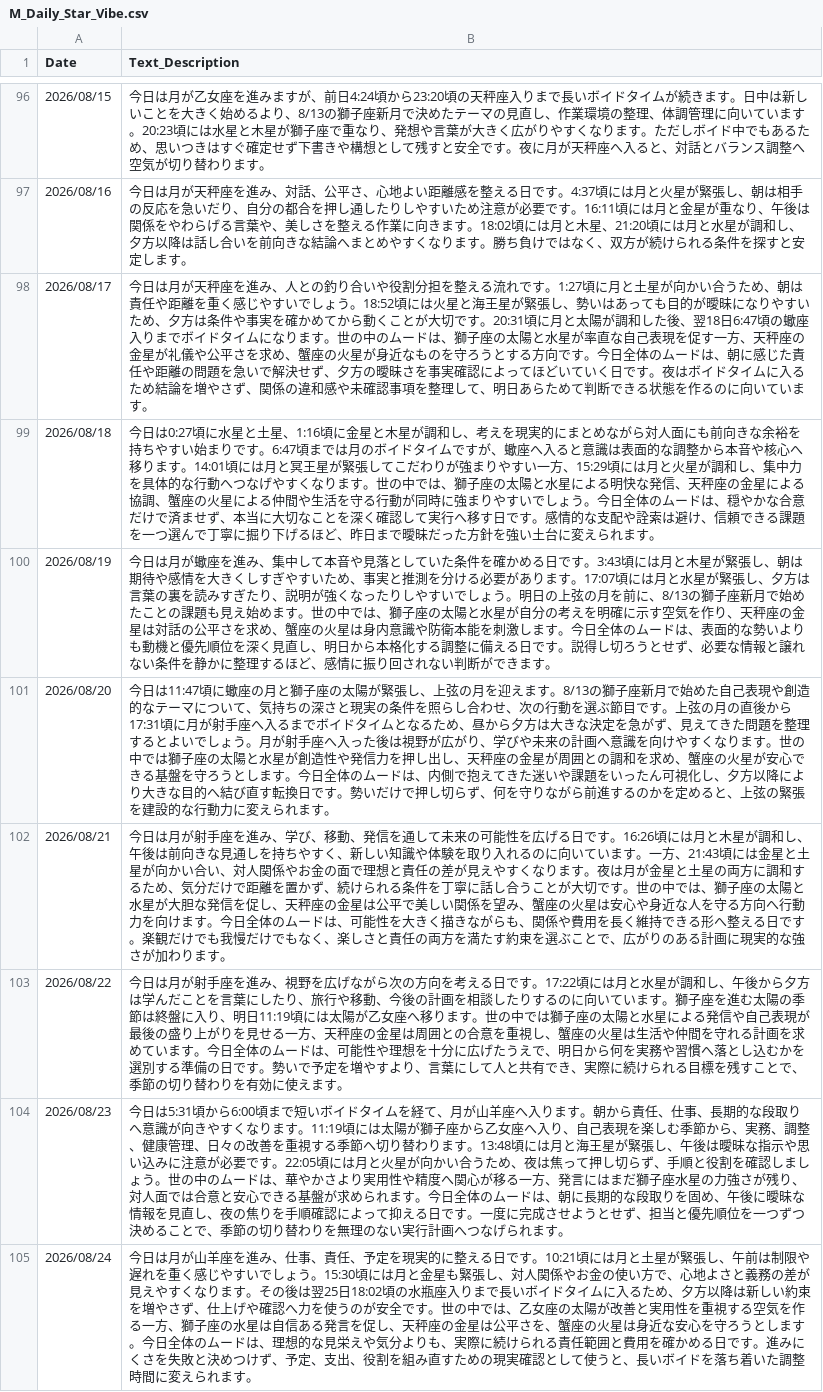
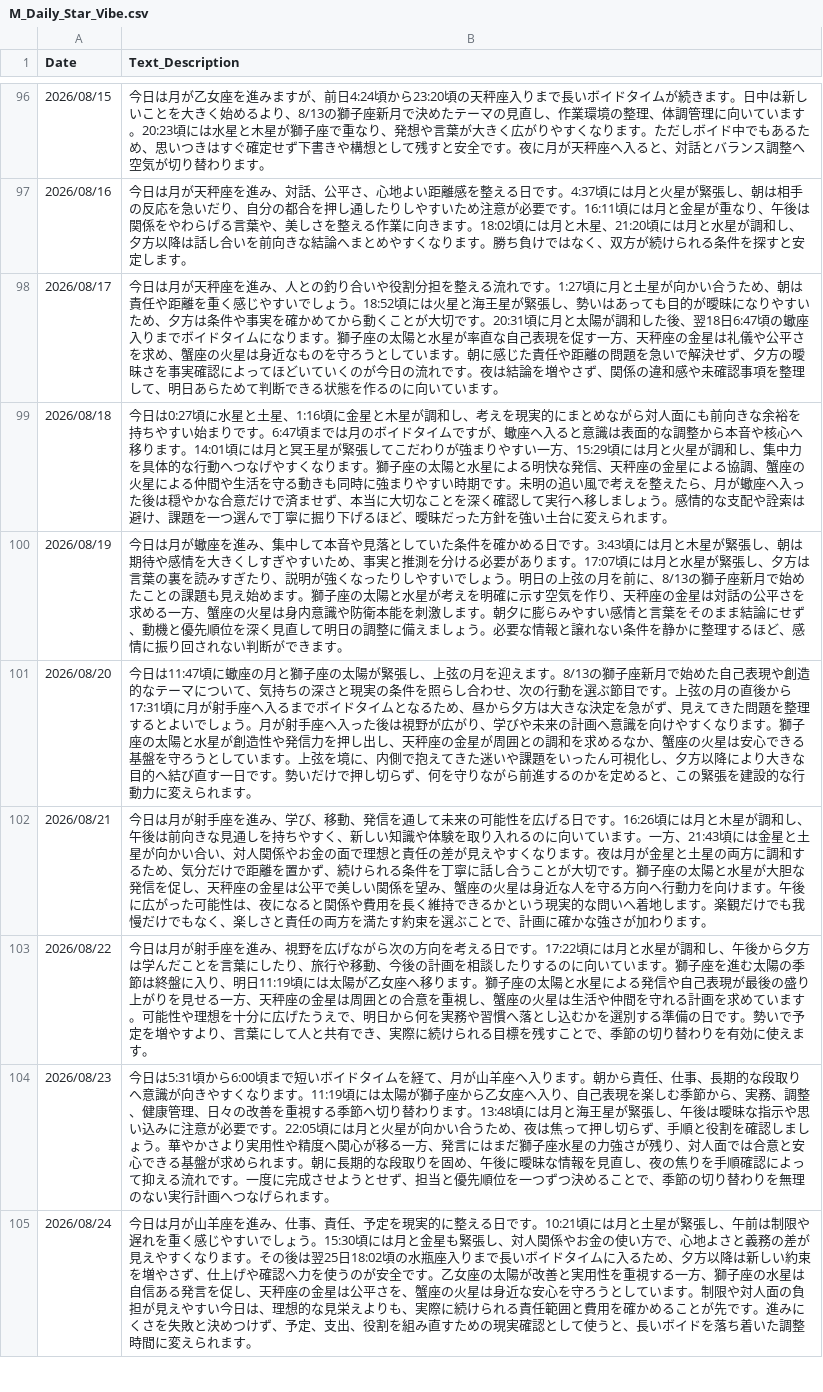
Before and after one commit to moriizumi0826-create/astrology-ai-project, a CSV file: database/M_Daily_Star_Vibe.csv, drawn as a sheet; only a part is shown, gaps mark what is left out; the diff covers the shown part only; the diff names each change by its address in the sheet, - before the commit and + after, or states it on an @@ line.

Commit message:
Refine daily star vibe prose

```diff
--- a/database/M_Daily_Star_Vibe.csv
+++ b/database/M_Daily_Star_Vibe.csv
-B98 (Text_Description): …ります。世の中のムードは、獅子座の太陽と水星が率直な自己表現を促す一方、天秤座の金星が礼儀や公平さを求め、蟹座の火星が身近なものを守ろうとする方向です。今日全体のムードは、朝に感じた責任や距離の問題を急いで解決せず、夕方の曖昧さを事実確認によってほどいていく日です。夜はボイドタイムに入るため結論を増…
+B98 (Text_Description): …ります。獅子座の太陽と水星が率直な自己表現を促す一方、天秤座の金星は礼儀や公平さを求め、蟹座の火星は身近なものを守ろうとしています。朝に感じた責任や距離の問題を急いで解決せず、夕方の曖昧さを事実確認によってほどいていくのが今日の流れです。夜は結論を増…
-B99 (Text_Description): …ります。世の中では、獅子座の太陽と水星による明快な発信、天秤座の金星による協調、蟹座の火星による仲間や生活を守る行動が同時に強まりやすいでしょう。今日全体のムードは、穏やかな合意だけで済ませず、本当に大切なことを深く確認して実行へ移す日です。感情的な支配や詮索は避け、信頼できる課題を一つ選んで丁寧に掘り下げるほど、昨日まで曖昧だっ…
+B99 (Text_Description): …ります。獅子座の太陽と水星による明快な発信、天秤座の金星による協調、蟹座の火星による仲間や生活を守る動きも同時に強まりやすい時期です。未明の追い風で考えを整えたら、月が蠍座へ入った後は穏やかな合意だけで済ませず、本当に大切なことを深く確認して実行へ移しましょう。感情的な支配や詮索は避け、課題を一つ選んで丁寧に掘り下げるほど、曖昧だっ…
-B100 (Text_Description): …めます。世の中では、獅子座の太陽と水星が自分の考えを明確に示す空気を作り、天秤座の金星は対話の公平さを求め、蟹座の火星は身内意識や防衛本能を刺激します。今日全体のムードは、表面的な勢いよりも動機と優先順位を深く見直し、明日から本格化する調整に備える日です。説得し切ろうとせず、必要な情…
+B100 (Text_Description): …めます。獅子座の太陽と水星が考えを明確に示す空気を作り、天秤座の金星は対話の公平さを求める一方、蟹座の火星は身内意識や防衛本能を刺激します。朝夕に膨らみやすい感情と言葉をそのまま結論にせず、動機と優先順位を深く見直して明日の調整に備えましょう。必要な情…
-B101 (Text_Description): …ります。世の中では獅子座の太陽と水星が創造性や発信力を押し出し、天秤座の金星が周囲との調和を求め、蟹座の火星が安心できる基盤を守ろうとします。今日全体のムードは、内側で抱えてきた迷いや課題をいったん可視化し、夕方以降により大きな目的へ結び直す転換日です。勢いだけで押し切らず、何を守りながら前進するのかを定めると、上弦の緊張を…
+B101 (Text_Description): …ります。獅子座の太陽と水星が創造性や発信力を押し出し、天秤座の金星が周囲との調和を求めるなか、蟹座の火星は安心できる基盤を守ろうとしています。上弦を境に、内側で抱えてきた迷いや課題をいったん可視化し、夕方以降により大きな目的へ結び直す一日です。勢いだけで押し切らず、何を守りながら前進するのかを定めると、この緊張を…
-B102 (Text_Description): …切です。世の中では、獅子座の太陽と水星が大胆な発信を促し、天秤座の金星は公平で美しい関係を望み、蟹座の火星は安心や身近な人を守る方向へ行動力を向けます。今日全体のムードは、可能性を大きく描きながらも、関係や費用を長く維持できる形へ整える日です。楽観だけでも我慢だけでもなく、楽しさと責任の両方を満たす約束を選ぶことで、広がりのある計画に現実的な強さが…
+B102 (Text_Description): …切です。獅子座の太陽と水星が大胆な発信を促し、天秤座の金星は公平で美しい関係を望み、蟹座の火星は身近な人を守る方向へ行動力を向けます。午後に広がった可能性は、夜になると関係や費用を長く維持できるかという現実的な問いへ着地します。楽観だけでも我慢だけでもなく、楽しさと責任の両方を満たす約束を選ぶことで、計画に確かな強さが…
-B103 (Text_Description): …ります。世の中では獅子座の太陽と水星による発信や自己表現が最後の盛り上がりを見せる一方、天秤座の金星は周囲との合意を重視し、蟹座の火星は生活や仲間を守れる計画を求めています。今日全体のムードは、可能性や…
+B103 (Text_Description): …ります。獅子座の太陽と水星による発信や自己表現が最後の盛り上がりを見せる一方、天秤座の金星は周囲との合意を重視し、蟹座の火星は生活や仲間を守れる計画を求めています。可能性や…
-B104 (Text_Description): …しょう。世の中のムードは、華やかさより実用性や精度へ関心が移る一方、発言にはまだ獅子座水星の力強さが残り、対人面では合意と安心できる基盤が求められます。今日全体のムードは、朝に長期的な段取りを固め、午後に曖昧な情報を見直し、夜の焦りを手順確認によって抑える日です。一…
+B104 (Text_Description): …しょう。華やかさより実用性や精度へ関心が移る一方、発言にはまだ獅子座水星の力強さが残り、対人面では合意と安心できる基盤が求められます。朝に長期的な段取りを固め、午後に曖昧な情報を見直し、夜の焦りを手順確認によって抑える流れです。一…
-B105 (Text_Description): …全です。世の中では、乙女座の太陽が改善と実用性を重視する空気を作る一方、獅子座の水星は自信ある発言を促し、天秤座の金星は公平さを、蟹座の火星は身近な安心を守ろうとします。今日全体のムードは、理想的な見栄えや気分よりも、実際に続けられる責任範囲と費用を確かめる日です。進…
+B105 (Text_Description): …全です。乙女座の太陽が改善と実用性を重視する一方、獅子座の水星は自信ある発言を促し、天秤座の金星は公平さを、蟹座の火星は身近な安心を守ろうとしています。制限や対人面の負担が見えやすい今日は、理想的な見栄えよりも、実際に続けられる責任範囲と費用を確かめることが先です。進…
```
Also changed, not shown: 7 edited cells elsewhere in this file, 1 other file.
